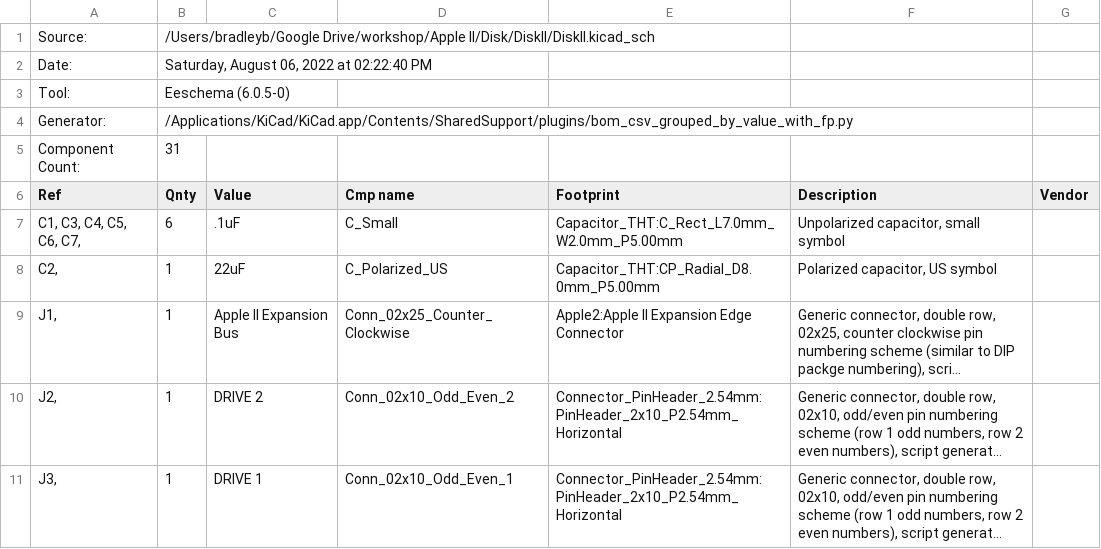
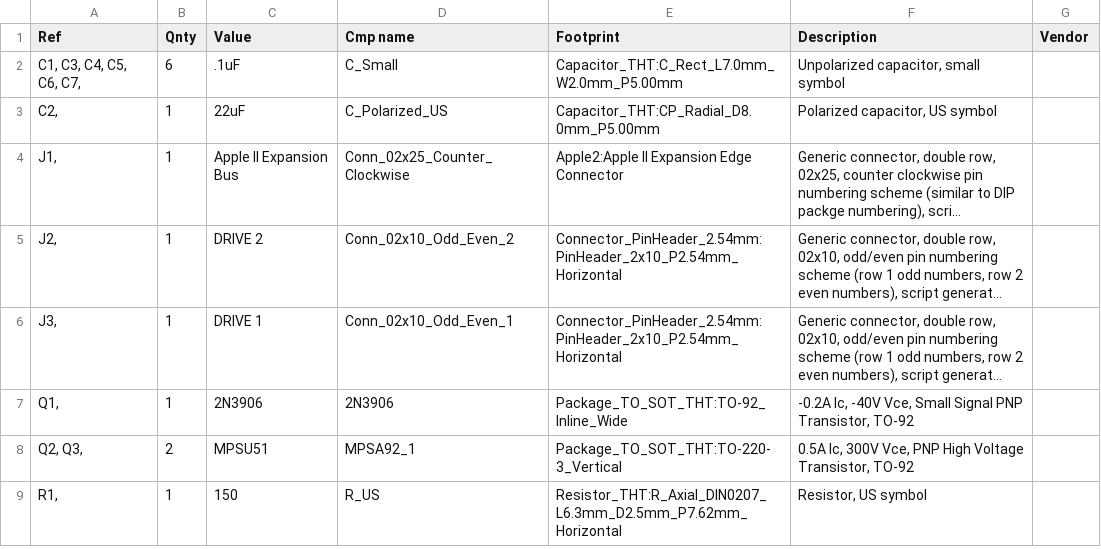
Before and after one commit to btb/DiskII, a CSV file: DiskII.csv, drawn as a sheet; only a part is shown; the shorter side is filled out with more unchanged rows; long unchanged cells end in …; the diff names each change by its address in the sheet, - before the commit and + after, or states it on an @@ line.

Commit message:
Update DiskII.csv

```diff
--- a/DiskII.csv
+++ b/DiskII.csv
-row 1: Source: | /Users/bradleyb/Google Drive/workshop/Apple II/Disk/DiskII/DiskII.kicad_sch
-row 2: Date: | Saturday, August 06, 2022 at 02:22:40 PM
-row 3: Tool: | Eeschema (6.0.5-0)
-row 4: Generator: | /Applications/KiCad/KiCad.app/Contents/SharedSupport/plugins/bom_csv_grouped_by_value_with_fp.py
-row 5: Component Count: | 31
```
